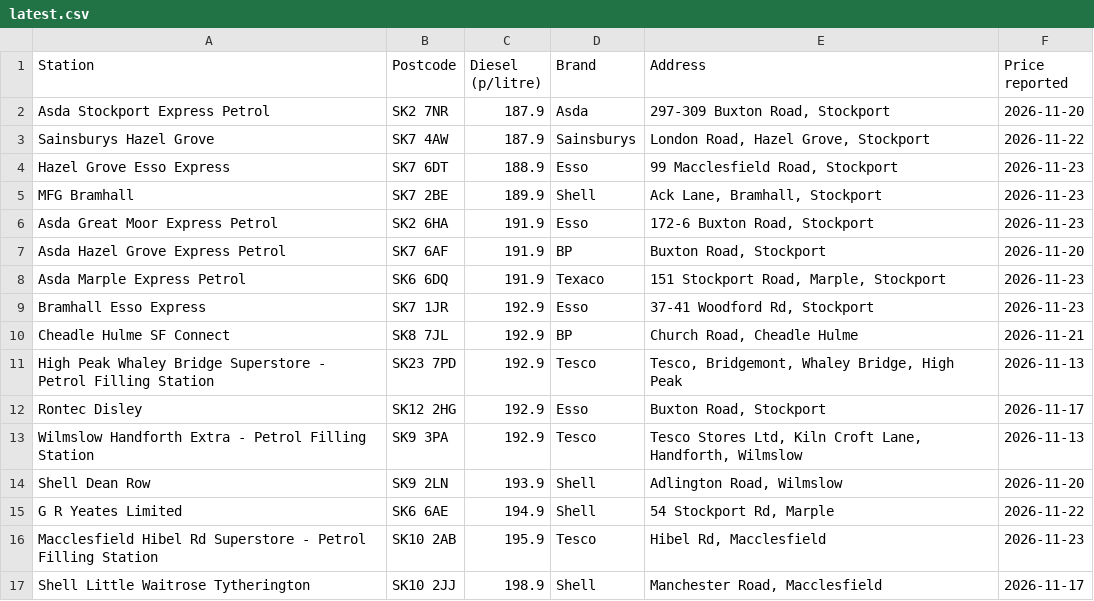
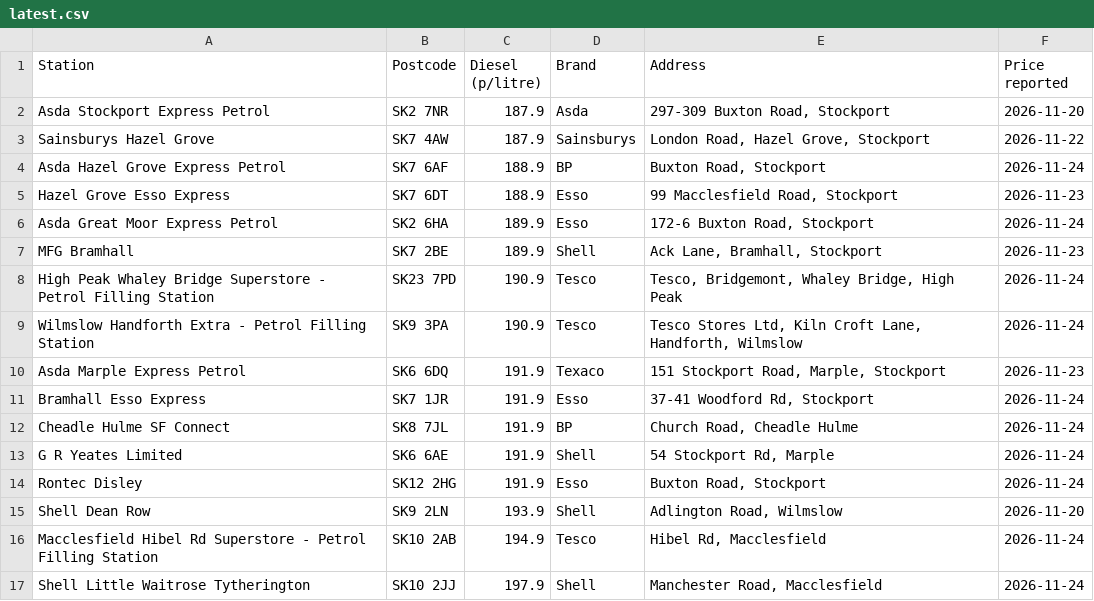
Before and after one commit to RTO2222/diesel-prices, a CSV file: prices/latest.csv, drawn as a sheet.

```diff
--- a/prices/latest.csv
+++ b/prices/latest.csv
@@ -3,15 +3,15 @@ Asda Stockport Express Petrol,SK2 7NR,187.9,Asda,"297-309 Buxton Road, Stockport
 Sainsburys Hazel Grove,SK7 4AW,187.9,Sainsburys,"London Road, Hazel Grove, Stockport",2026-11-22
+Asda Hazel Grove Express Petrol,SK7 6AF,188.9,BP,"Buxton Road, Stockport",2026-11-24
 Hazel Grove Esso Express,SK7 6DT,188.9,Esso,"99 Macclesfield Road, Stockport",2026-11-23
+Asda Great Moor Express Petrol,SK2 6HA,189.9,Esso,"172-6 Buxton Road, Stockport",2026-11-24
 MFG Bramhall,SK7 2BE,189.9,Shell,"Ack Lane, Bramhall, Stockport",2026-11-23
-Asda Great Moor Express Petrol,SK2 6HA,191.9,Esso,"172-6 Buxton Road, Stockport",2026-11-23
-Asda Hazel Grove Express Petrol,SK7 6AF,191.9,BP,"Buxton Road, Stockport",2026-11-20
+High Peak Whaley Bridge Superstore - Petrol Filling Station,SK23 7PD,190.9,Tesco,"Tesco, Bridgemont, Whaley Bridge, High Peak",2026-11-24
+Wilmslow Handforth Extra - Petrol Filling Station,SK9 3PA,190.9,Tesco,"Tesco Stores Ltd, Kiln Croft Lane, Handforth, Wilmslow",2026-11-24
 Asda Marple Express Petrol,SK6 6DQ,191.9,Texaco,"151 Stockport Road, Marple, Stockport",2026-11-23
-Bramhall Esso Express,SK7 1JR,192.9,Esso,"37-41 Woodford Rd, Stockport",2026-11-23
-Cheadle Hulme SF Connect,SK8 7JL,192.9,BP,"Church Road, Cheadle Hulme",2026-11-21
-High Peak Whaley Bridge Superstore - Petrol Filling Station,SK23 7PD,192.9,Tesco,"Tesco, Bridgemont, Whaley Bridge, High Peak",2026-11-13
-Rontec Disley,SK12 2HG,192.9,Esso,"Buxton Road, Stockport",2026-11-17
-Wilmslow Handforth Extra - Petrol Filling Station,SK9 3PA,192.9,Tesco,"Tesco Stores Ltd, Kiln Croft Lane, Handforth, Wilmslow",2026-11-13
+Bramhall Esso Express,SK7 1JR,191.9,Esso,"37-41 Woodford Rd, Stockport",2026-11-24
+Cheadle Hulme SF Connect,SK8 7JL,191.9,BP,"Church Road, Cheadle Hulme",2026-11-24
+G R Yeates Limited,SK6 6AE,191.9,Shell,"54 Stockport Rd, Marple",2026-11-24
+Rontec Disley,SK12 2HG,191.9,Esso,"Buxton Road, Stockport",2026-11-24
 Shell Dean Row,SK9 2LN,193.9,Shell,"Adlington Road, Wilmslow",2026-11-20
-G R Yeates Limited,SK6 6AE,194.9,Shell,"54 Stockport Rd, Marple",2026-11-22
-Macclesfield Hibel Rd Superstore - Petrol Filling Station,SK10 2AB,195.9,Tesco,"Hibel Rd, Macclesfield",2026-11-23
-Shell Little Waitrose Tytherington,SK10 2JJ,198.9,Shell,"Manchester Road, Macclesfield",2026-11-17
+Macclesfield Hibel Rd Superstore - Petrol Filling Station,SK10 2AB,194.9,Tesco,"Hibel Rd, Macclesfield",2026-11-24
+Shell Little Waitrose Tytherington,SK10 2JJ,197.9,Shell,"Manchester Road, Macclesfield",2026-11-24
```
Also changed, not shown: 2 other files.
